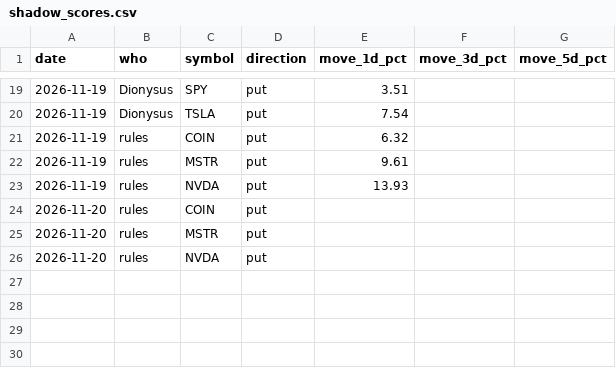
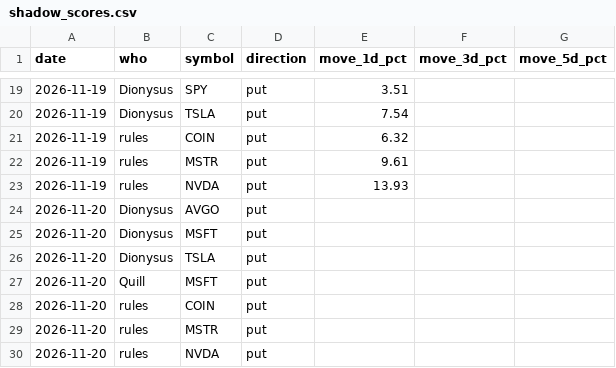
Before and after one commit to jones-benjam/alpaca-options-bot, a CSV file: memory/shadow_scores.csv, drawn as a sheet; only a part is shown, gaps mark what is left out; the diff names each change by its address in the sheet, - before the commit and + after, or states it on an @@ line.

```diff
--- a/memory/shadow_scores.csv
+++ b/memory/shadow_scores.csv
+row 24: 2026-11-20 | Dionysus | AVGO | put
+row 25: 2026-11-20 | Dionysus | MSFT | put
+row 26: 2026-11-20 | Dionysus | TSLA | put
+row 27: 2026-11-20 | Quill | MSFT | put
```
Also changed, not shown: 2 other files.
